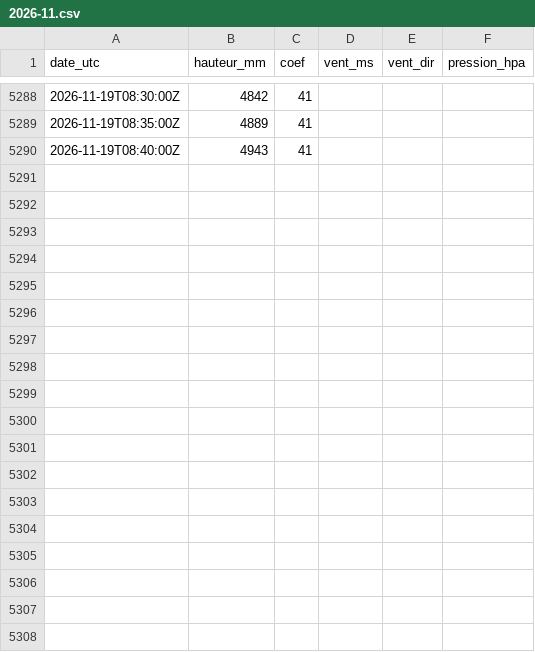
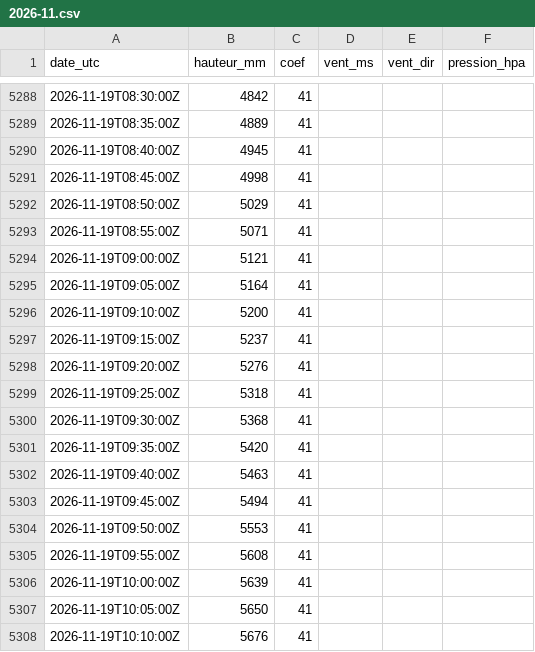
Before and after one commit to antreizh/hydraulne, a CSV file: data/maree-brest/2026-11.csv, drawn as a sheet; only a part is shown, gaps mark what is left out; the diff covers the shown part only.

```diff
--- a/data/maree-brest/2026-11.csv
+++ b/data/maree-brest/2026-11.csv
@@ -5289,2 +5289,20 @@ date_utc;hauteur_mm;coef;vent_ms;vent_dir;pression_hpa
 2026-11-19T08:35:00Z;4889;41;;;
-2026-11-19T08:40:00Z;4943;41;;;
+2026-11-19T08:40:00Z;4945;41;;;
+2026-11-19T08:45:00Z;4998;41;;;
+2026-11-19T08:50:00Z;5029;41;;;
+2026-11-19T08:55:00Z;5071;41;;;
+2026-11-19T09:00:00Z;5121;41;;;
+2026-11-19T09:05:00Z;5164;41;;;
+2026-11-19T09:10:00Z;5200;41;;;
+2026-11-19T09:15:00Z;5237;41;;;
+2026-11-19T09:20:00Z;5276;41;;;
+2026-11-19T09:25:00Z;5318;41;;;
+2026-11-19T09:30:00Z;5368;41;;;
+2026-11-19T09:35:00Z;5420;41;;;
+2026-11-19T09:40:00Z;5463;41;;;
+2026-11-19T09:45:00Z;5494;41;;;
+2026-11-19T09:50:00Z;5553;41;;;
+2026-11-19T09:55:00Z;5608;41;;;
+2026-11-19T10:00:00Z;5639;41;;;
+2026-11-19T10:05:00Z;5650;41;;;
+2026-11-19T10:10:00Z;5676;41;;;
```
Also changed, not shown: 18 added rows elsewhere in this file, data/maree-brest/pleines-basses-mers.csv, data/maree-guily-glaz/2026-11.csv, 5 other files.
